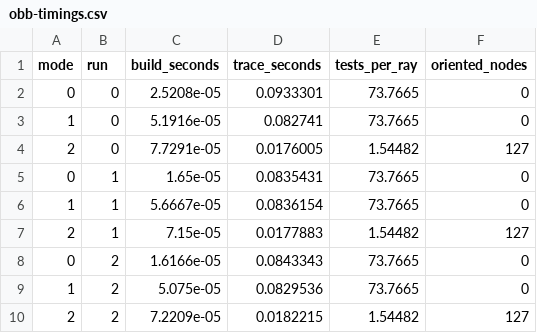
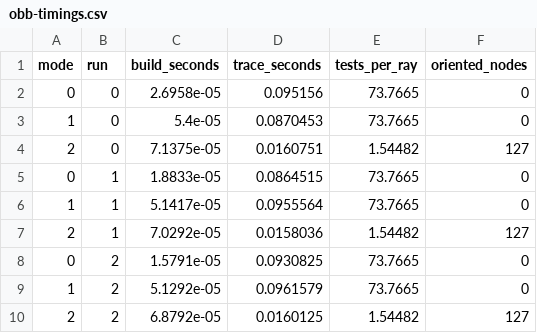
Before and after one commit to cal-cs184-student/hw3-yuh23-team-writeup, a CSV file: obb-timings.csv, drawn as a sheet.

```diff
--- a/obb-timings.csv
+++ b/obb-timings.csv
@@ -1,10 +1,10 @@
 mode,run,build_seconds,trace_seconds,tests_per_ray,oriented_nodes
-0,0,2.5208e-05,0.0933301,73.7665,0
-1,0,5.1916e-05,0.082741,73.7665,0
-2,0,7.7291e-05,0.0176005,1.54482,127
-0,1,1.65e-05,0.0835431,73.7665,0
-1,1,5.6667e-05,0.0836154,73.7665,0
-2,1,7.15e-05,0.0177883,1.54482,127
-0,2,1.6166e-05,0.0843343,73.7665,0
-1,2,5.075e-05,0.0829536,73.7665,0
-2,2,7.2209e-05,0.0182215,1.54482,127
+0,0,2.6958e-05,0.095156,73.7665,0
+1,0,5.4e-05,0.0870453,73.7665,0
+2,0,7.1375e-05,0.0160751,1.54482,127
+0,1,1.8833e-05,0.0864515,73.7665,0
+1,1,5.1417e-05,0.0955564,73.7665,0
+2,1,7.0292e-05,0.0158036,1.54482,127
+0,2,1.5791e-05,0.0930825,73.7665,0
+1,2,5.1292e-05,0.0961579,73.7665,0
+2,2,6.8792e-05,0.0160125,1.54482,127
```
Also changed, not shown: 3 other files.
